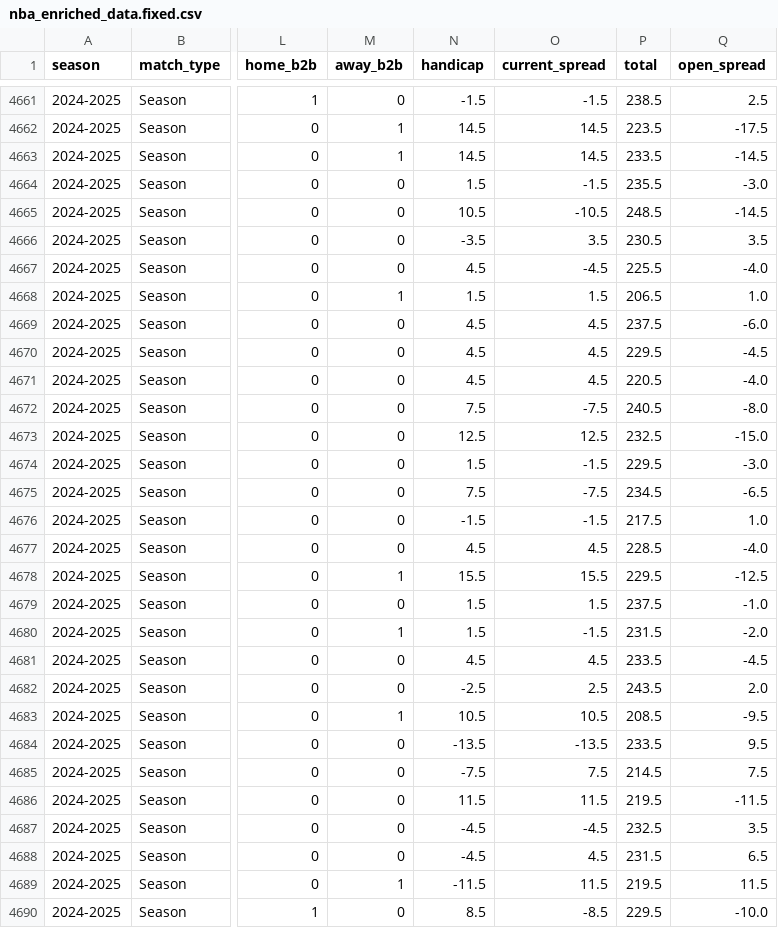
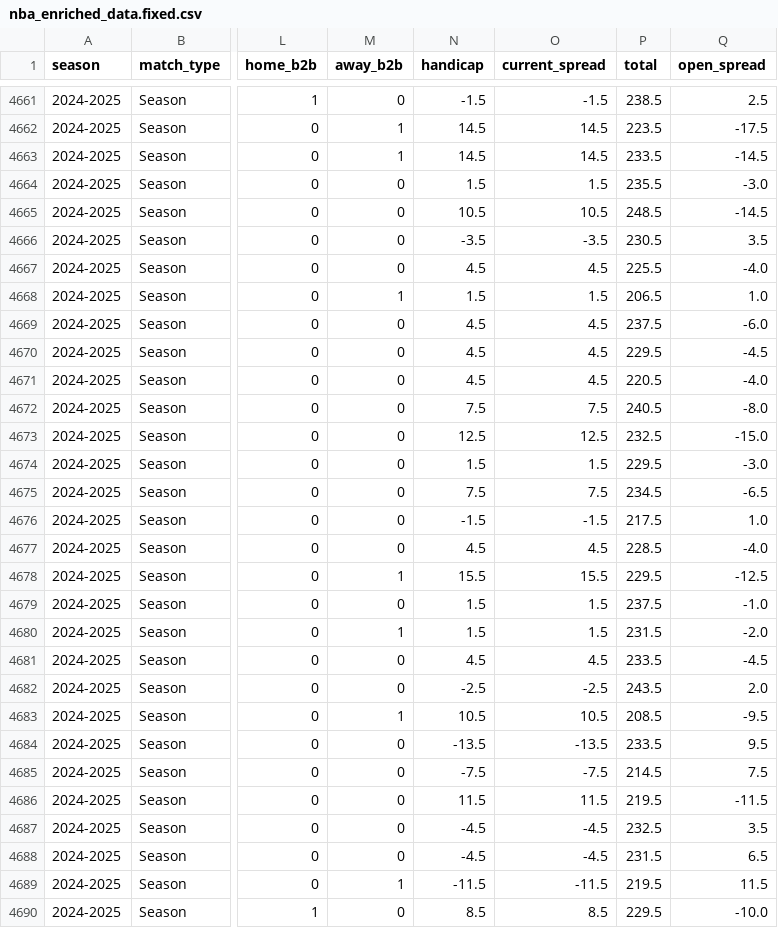
Before and after one commit to shenghuali/reddog-scraper, a CSV file: nba_enriched_data.fixed.csv, drawn as a sheet; only a part is shown, gaps mark what is left out; the diff covers the shown part only; the diff names each change by its address in the sheet, - before the commit and + after, or states it on an @@ line.

Commit message:
narrow spread sign fixes to early broken data window

```diff
--- a/nba_enriched_data.fixed.csv
+++ b/nba_enriched_data.fixed.csv
-O4664 (current_spread): -1.5
+O4664 (current_spread): 1.5
-O4665 (current_spread): -10.5
+O4665 (current_spread): 10.5
-O4666 (current_spread): 3.5
+O4666 (current_spread): -3.5
-O4667 (current_spread): -4.5
+O4667 (current_spread): 4.5
-O4672 (current_spread): -7.5
+O4672 (current_spread): 7.5
-O4674 (current_spread): -1.5
+O4674 (current_spread): 1.5
-O4675 (current_spread): -7.5
+O4675 (current_spread): 7.5
-O4680 (current_spread): -1.5
+O4680 (current_spread): 1.5
-O4682 (current_spread): 2.5
+O4682 (current_spread): -2.5
-O4685 (current_spread): 7.5
+O4685 (current_spread): -7.5
-O4688 (current_spread): 4.5
+O4688 (current_spread): -4.5
-O4689 (current_spread): 11.5
+O4689 (current_spread): -11.5
-O4690 (current_spread): -8.5
+O4690 (current_spread): 8.5
```
Also changed, not shown: 115 edited cells elsewhere in this file.
